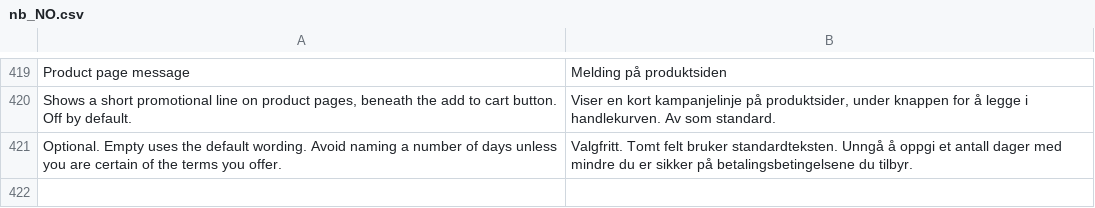
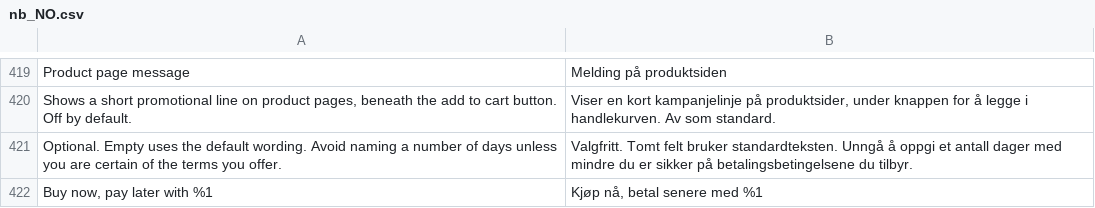
Before and after one commit to two-inc/magento-plugin, a CSV file: i18n/nb_NO.csv, drawn as a sheet; only a part is shown, gaps mark what is left out; the diff names each change by its address in the sheet, - before the commit and + after, or states it on an @@ line.

```diff
--- a/i18n/nb_NO.csv
+++ b/i18n/nb_NO.csv
+row 422: Buy now, pay later with %1 | Kjøp nå, betal senere med %1
```
Also changed, not shown: i18n/es_ES.csv, i18n/nl_NL.csv, 3 other files.
